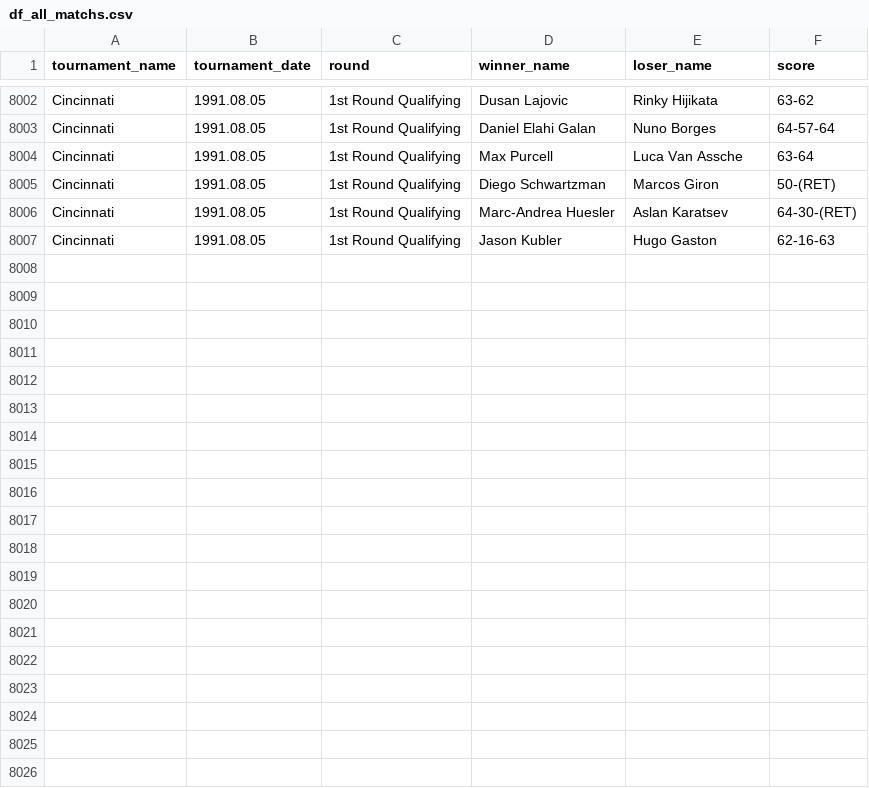
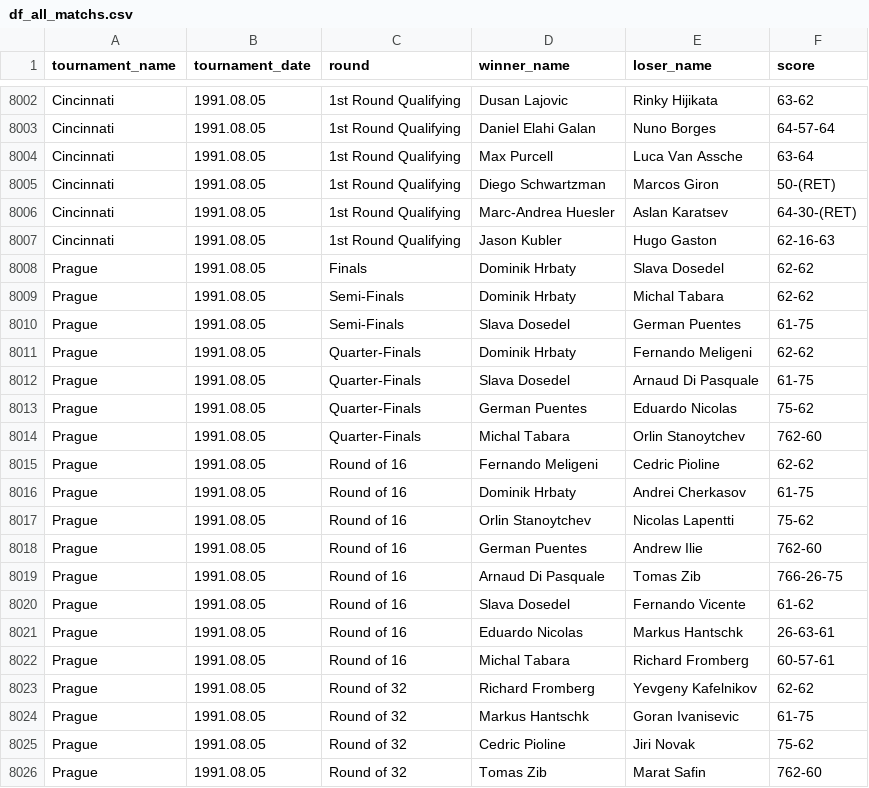
Before and after one commit to jeanbouteiller/tennis_prediction, a CSV file: df_all_matchs.csv, drawn as a sheet; only a part is shown, gaps mark what is left out; the diff covers the shown part only; the diff names each change by its address in the sheet, - before the commit and + after, or states it on an @@ line.

Commit message:
Update file

```diff
--- a/df_all_matchs.csv
+++ b/df_all_matchs.csv
+row 8008: Prague | 1991.08.05 | Finals | Dominik Hrbaty | Slava Dosedel | 62-62
+row 8009: Prague | 1991.08.05 | Semi-Finals | Dominik Hrbaty | Michal Tabara | 62-62
+row 8010: Prague | 1991.08.05 | Semi-Finals | Slava Dosedel | German Puentes | 61-75
+row 8011: Prague | 1991.08.05 | Quarter-Finals | Dominik Hrbaty | Fernando Meligeni | 62-62
+row 8012: Prague | 1991.08.05 | Quarter-Finals | Slava Dosedel | Arnaud Di Pasquale | 61-75
+row 8013: Prague | 1991.08.05 | Quarter-Finals | German Puentes | Eduardo Nicolas | 75-62
+row 8014: Prague | 1991.08.05 | Quarter-Finals | Michal Tabara | Orlin Stanoytchev | 762-60
+row 8015: Prague | 1991.08.05 | Round of 16 | Fernando Meligeni | Cedric Pioline | 62-62
+row 8016: Prague | 1991.08.05 | Round of 16 | Dominik Hrbaty | Andrei Cherkasov | 61-75
+row 8017: Prague | 1991.08.05 | Round of 16 | Orlin Stanoytchev | Nicolas Lapentti | 75-62
+row 8018: Prague | 1991.08.05 | Round of 16 | German Puentes | Andrew Ilie | 762-60
+row 8019: Prague | 1991.08.05 | Round of 16 | Arnaud Di Pasquale | Tomas Zib | 766-26-75
+row 8020: Prague | 1991.08.05 | Round of 16 | Slava Dosedel | Fernando Vicente | 61-62
+row 8021: Prague | 1991.08.05 | Round of 16 | Eduardo Nicolas | Markus Hantschk | 26-63-61
+row 8022: Prague | 1991.08.05 | Round of 16 | Michal Tabara | Richard Fromberg | 60-57-61
+row 8023: Prague | 1991.08.05 | Round of 32 | Richard Fromberg | Yevgeny Kafelnikov | 62-62
+row 8024: Prague | 1991.08.05 | Round of 32 | Markus Hantschk | Goran Ivanisevic | 61-75
+row 8025: Prague | 1991.08.05 | Round of 32 | Cedric Pioline | Jiri Novak | 75-62
+row 8026: Prague | 1991.08.05 | Round of 32 | Tomas Zib | Marat Safin | 762-60
```
Also changed, not shown: 12 added rows elsewhere in this file.
